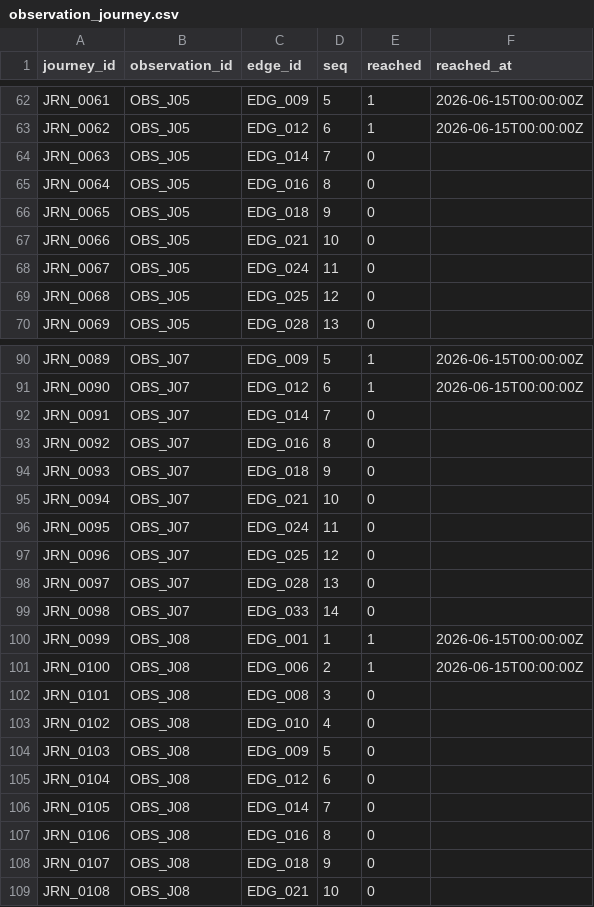
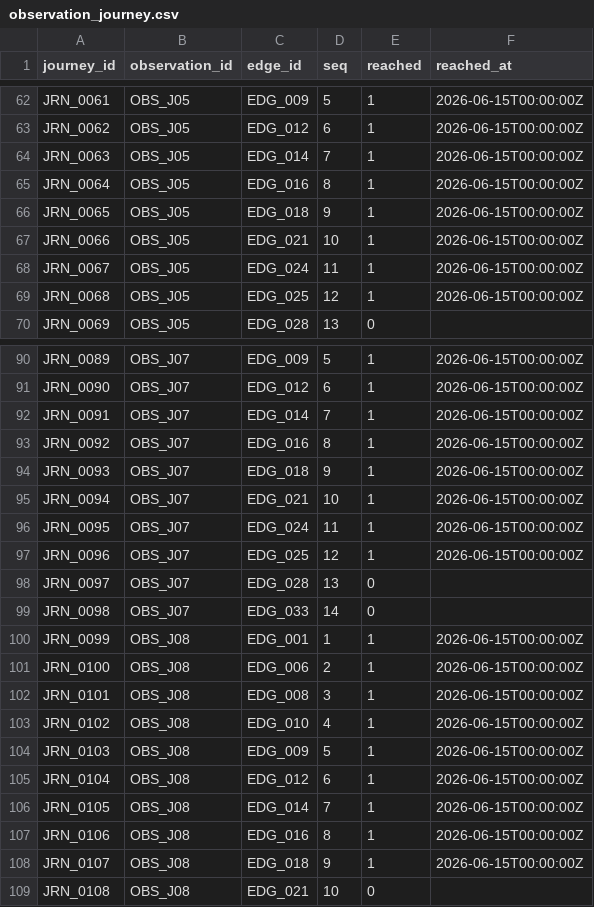
Before and after one commit to dexdogs/altgeo-scaffold, a CSV file: data/demos/stakeholder-network/observation_journey.csv, drawn as a sheet; only a part is shown, gaps mark what is left out; the diff covers the shown part only.

Commit message:
feat: North America journey demo — 10 US facilities, 2 full + 5 at 80%+ journeys

```diff
--- a/data/demos/stakeholder-network/observation_journey.csv
+++ b/data/demos/stakeholder-network/observation_journey.csv
@@ -63,8 +63,8 @@ JRN_0061,OBS_J05,EDG_009,5,1,2026-06-15T00:00:00Z
 JRN_0062,OBS_J05,EDG_012,6,1,2026-06-15T00:00:00Z
-JRN_0063,OBS_J05,EDG_014,7,0,
-JRN_0064,OBS_J05,EDG_016,8,0,
-JRN_0065,OBS_J05,EDG_018,9,0,
-JRN_0066,OBS_J05,EDG_021,10,0,
-JRN_0067,OBS_J05,EDG_024,11,0,
-JRN_0068,OBS_J05,EDG_025,12,0,
+JRN_0063,OBS_J05,EDG_014,7,1,2026-06-15T00:00:00Z
+JRN_0064,OBS_J05,EDG_016,8,1,2026-06-15T00:00:00Z
+JRN_0065,OBS_J05,EDG_018,9,1,2026-06-15T00:00:00Z
+JRN_0066,OBS_J05,EDG_021,10,1,2026-06-15T00:00:00Z
+JRN_0067,OBS_J05,EDG_024,11,1,2026-06-15T00:00:00Z
+JRN_0068,OBS_J05,EDG_025,12,1,2026-06-15T00:00:00Z
 JRN_0069,OBS_J05,EDG_028,13,0,
@@ -91,8 +91,8 @@ JRN_0089,OBS_J07,EDG_009,5,1,2026-06-15T00:00:00Z
 JRN_0090,OBS_J07,EDG_012,6,1,2026-06-15T00:00:00Z
-JRN_0091,OBS_J07,EDG_014,7,0,
-JRN_0092,OBS_J07,EDG_016,8,0,
-JRN_0093,OBS_J07,EDG_018,9,0,
-JRN_0094,OBS_J07,EDG_021,10,0,
-JRN_0095,OBS_J07,EDG_024,11,0,
-JRN_0096,OBS_J07,EDG_025,12,0,
+JRN_0091,OBS_J07,EDG_014,7,1,2026-06-15T00:00:00Z
+JRN_0092,OBS_J07,EDG_016,8,1,2026-06-15T00:00:00Z
+JRN_0093,OBS_J07,EDG_018,9,1,2026-06-15T00:00:00Z
+JRN_0094,OBS_J07,EDG_021,10,1,2026-06-15T00:00:00Z
+JRN_0095,OBS_J07,EDG_024,11,1,2026-06-15T00:00:00Z
+JRN_0096,OBS_J07,EDG_025,12,1,2026-06-15T00:00:00Z
 JRN_0097,OBS_J07,EDG_028,13,0,
@@ -101,9 +101,9 @@ JRN_0099,OBS_J08,EDG_001,1,1,2026-06-15T00:00:00Z
 JRN_0100,OBS_J08,EDG_006,2,1,2026-06-15T00:00:00Z
-JRN_0101,OBS_J08,EDG_008,3,0,
-JRN_0102,OBS_J08,EDG_010,4,0,
-JRN_0103,OBS_J08,EDG_009,5,0,
-JRN_0104,OBS_J08,EDG_012,6,0,
-JRN_0105,OBS_J08,EDG_014,7,0,
-JRN_0106,OBS_J08,EDG_016,8,0,
-JRN_0107,OBS_J08,EDG_018,9,0,
+JRN_0101,OBS_J08,EDG_008,3,1,2026-06-15T00:00:00Z
+JRN_0102,OBS_J08,EDG_010,4,1,2026-06-15T00:00:00Z
+JRN_0103,OBS_J08,EDG_009,5,1,2026-06-15T00:00:00Z
+JRN_0104,OBS_J08,EDG_012,6,1,2026-06-15T00:00:00Z
+JRN_0105,OBS_J08,EDG_014,7,1,2026-06-15T00:00:00Z
+JRN_0106,OBS_J08,EDG_016,8,1,2026-06-15T00:00:00Z
+JRN_0107,OBS_J08,EDG_018,9,1,2026-06-15T00:00:00Z
 JRN_0108,OBS_J08,EDG_021,10,0,
```
Also changed, not shown: 44 edited cells elsewhere in this file, data/demos/stakeholder-network/journey_assets.csv, data/demos/stakeholder-network/journey_observations.csv, 2 other files.
